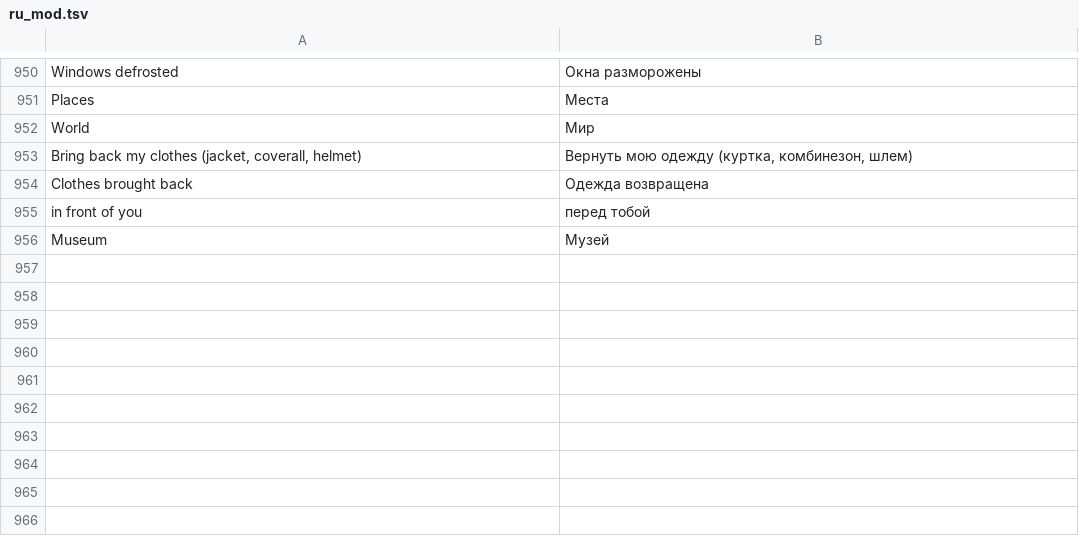
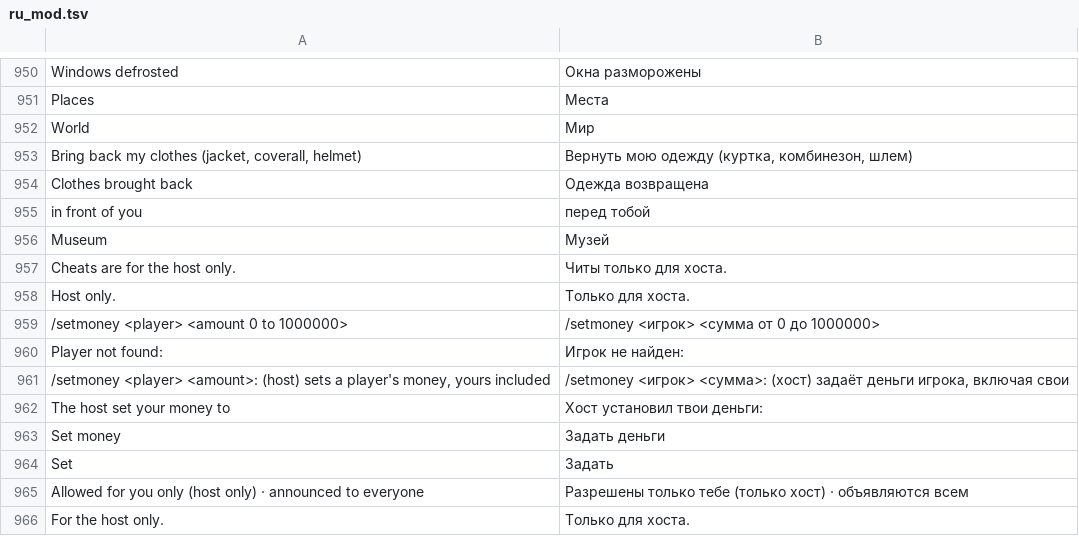
Before and after one commit to Parricidium/MWCoop, a TSV file: run/ru/ru_mod.tsv, drawn as a sheet; only a part is shown, gaps mark what is left out; the diff names each change by its address in the sheet, - before the commit and + after, or states it on an @@ line.

```diff
--- a/run/ru/ru_mod.tsv
+++ b/run/ru/ru_mod.tsv
+row 957: Cheats are for the host only. | Читы только для хоста.
+row 958: Host only. | Только для хоста.
+row 959: /setmoney <player> <amount 0 to 1000000> | /setmoney <игрок> <сумма от 0 до 1000000>
+row 960: Player not found: | Игрок не найден:
+row 961: /setmoney <player> <amount>: (host) sets a player's money, yours included | /setmoney <игрок> <сумма>: (хост) задаёт деньги игрока, включая свои
+row 962: The host set your money to | Хост установил твои деньги:
+row 963: Set money | Задать деньги
+row 964: Set | Задать
+row 965: Allowed for you only (host only) · announced to everyone | Разрешены только тебе (только хост) · объявляются всем
+row 966: For the host only. | Только для хоста.
```
Also changed, not shown: 5 other files.
